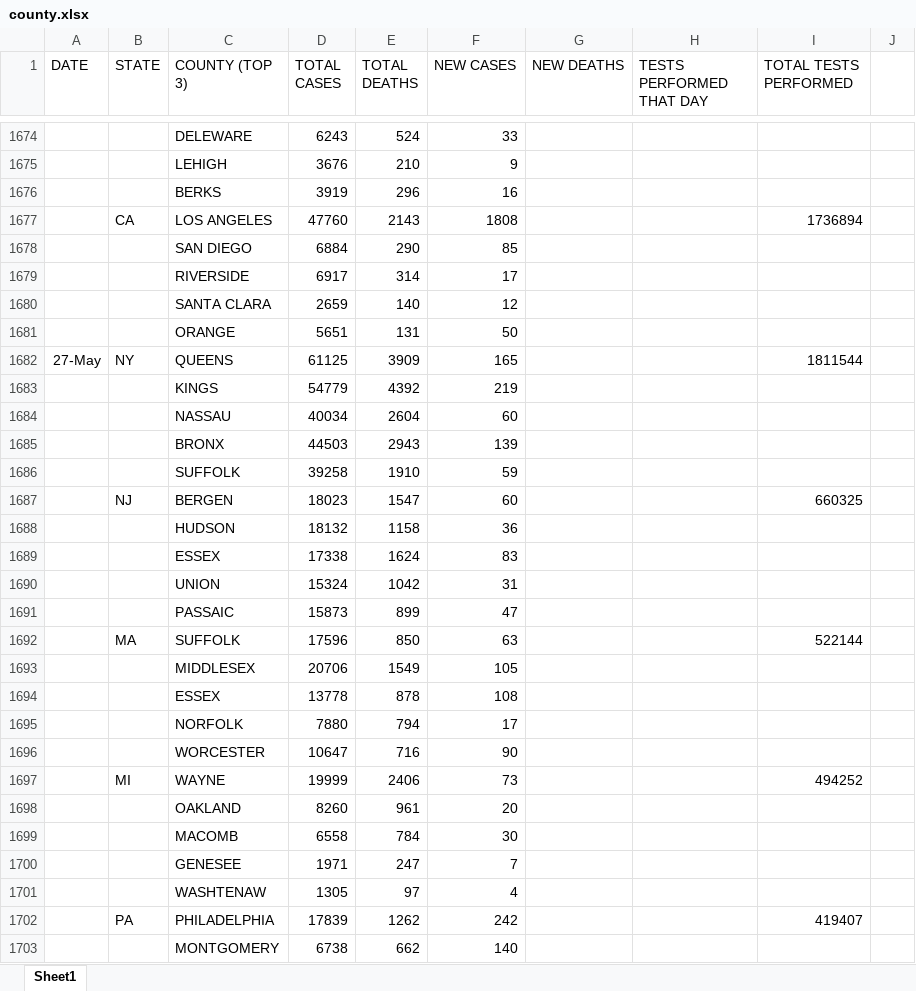
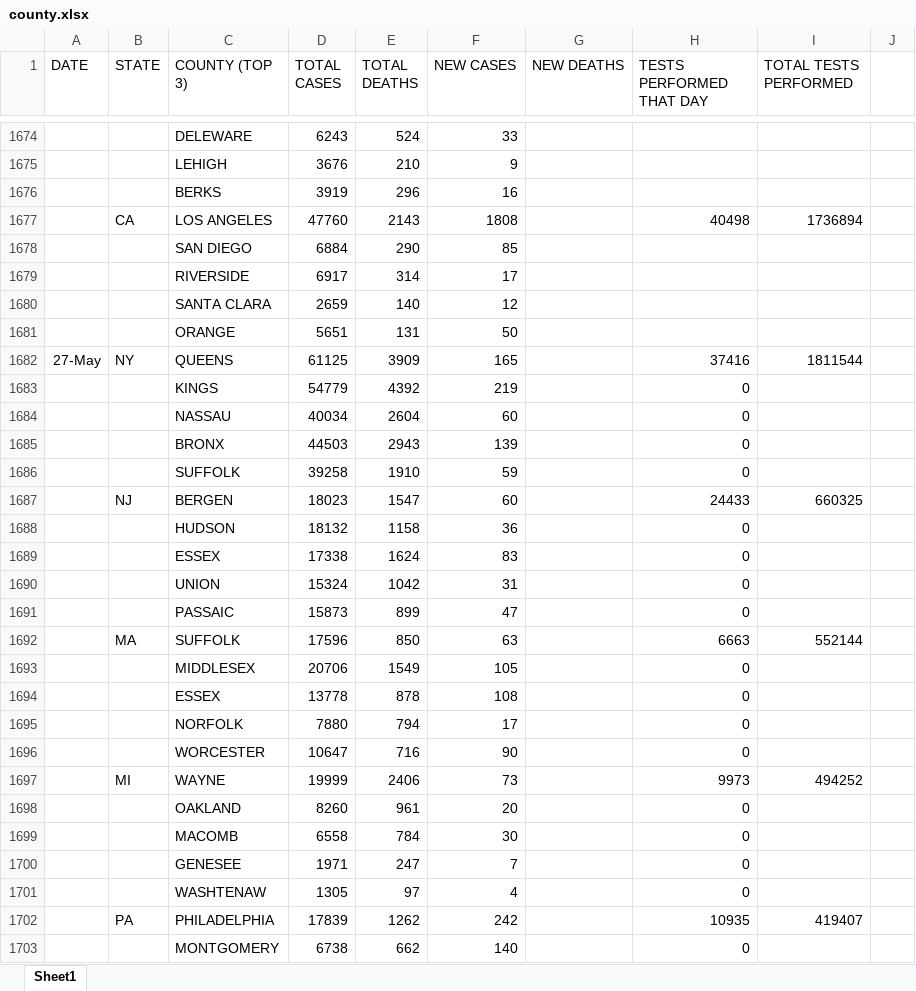
Before and after one commit to coronavirus-2020-data/coronavirus-data, an Excel workbook: county.xlsx, sheet Sheet1, drawn as a sheet; only a part is shown, gaps mark what is left out; values as stored, in another font and other column widths than the file's, no borders; the diff covers the shown part only; the diff names each change by its address in the sheet, - before the commit and + after, or states it on an @@ line.

```diff
--- a/county.xlsx (sheet Sheet1)
+++ b/county.xlsx (sheet Sheet1)
-H1677 (TESTS PERFORMED THAT DAY): (empty)
+H1677 (TESTS PERFORMED THAT DAY): 40498
-H1682 (TESTS PERFORMED THAT DAY): (empty)
+H1682 (TESTS PERFORMED THAT DAY): 37416
-H1683:H1686 (TESTS PERFORMED THAT DAY): (empty)
+H1683:H1686 (TESTS PERFORMED THAT DAY): 0
-H1687 (TESTS PERFORMED THAT DAY): (empty)
+H1687 (TESTS PERFORMED THAT DAY): 24433
-H1688:H1691 (TESTS PERFORMED THAT DAY): (empty)
+H1688:H1691 (TESTS PERFORMED THAT DAY): 0
-H1692 (TESTS PERFORMED THAT DAY): (empty)
+H1692 (TESTS PERFORMED THAT DAY): 6663
-I1692 (TOTAL TESTS PERFORMED): 522144
+I1692 (TOTAL TESTS PERFORMED): 552144
-H1693:H1696 (TESTS PERFORMED THAT DAY): (empty)
+H1693:H1696 (TESTS PERFORMED THAT DAY): 0
-H1697 (TESTS PERFORMED THAT DAY): (empty)
+H1697 (TESTS PERFORMED THAT DAY): 9973
-H1698:H1701 (TESTS PERFORMED THAT DAY): (empty)
+H1698:H1701 (TESTS PERFORMED THAT DAY): 0
-H1702 (TESTS PERFORMED THAT DAY): (empty)
+H1702 (TESTS PERFORMED THAT DAY): 10935
-H1703 (TESTS PERFORMED THAT DAY): (empty)
+H1703 (TESTS PERFORMED THAT DAY): 0
```
Also changed, not shown: other rows of this sheet, other/COVID-19 top 5.xlsx, other/graphs.xlsx, 14 other files.
